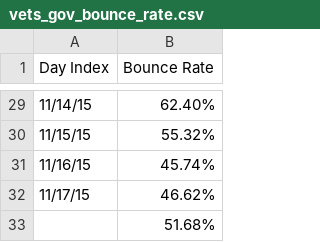
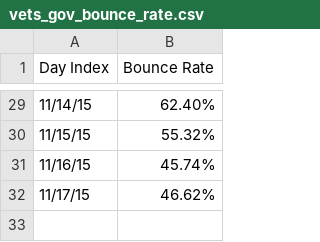
Before and after one commit to EricSchles/score_card, a CSV file: vets_gov_bounce_rate.csv, drawn as a sheet; only a part is shown, gaps mark what is left out; the diff names each change by its address in the sheet, - before the commit and + after, or states it on an @@ line.

```diff
--- a/vets_gov_bounce_rate.csv
+++ b/vets_gov_bounce_rate.csv
-row 33:  | 51.68%
```
Also changed, not shown: gi_bill_ave_session_duration.csv, gi_bill_new_sessions.csv, 8 other files.
